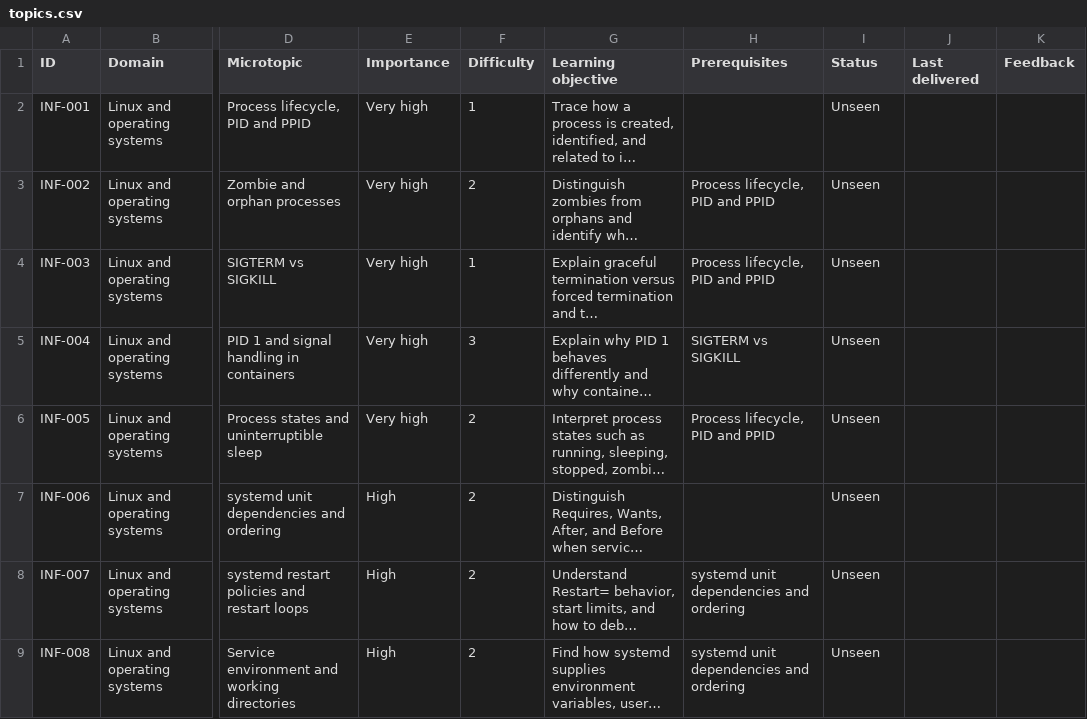
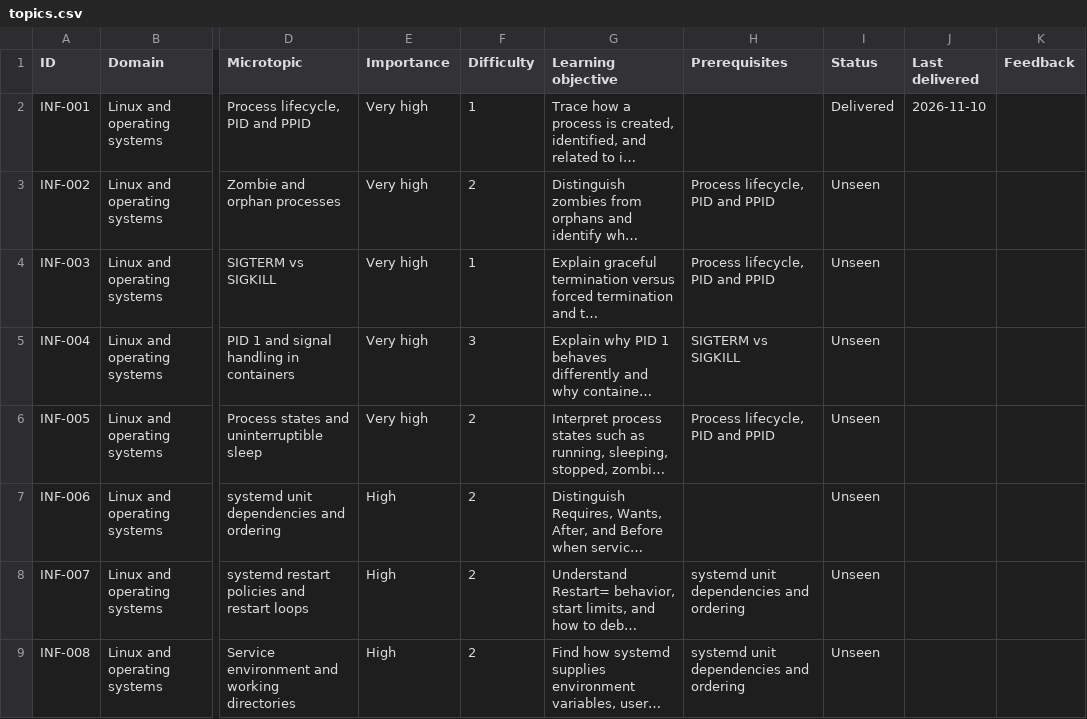
Before and after one commit to navkaransingh011/infra-knowledge-drops, a CSV file: topics.csv, drawn as a sheet; only a part is shown, gaps mark what is left out; long unchanged cells end in …; the diff names each change by its address in the sheet, - before the commit and + after, or states it on an @@ line.

```diff
--- a/topics.csv
+++ b/topics.csv
-I2 (Status): Unseen
+I2 (Status): Delivered
-J2 (Last delivered): (empty)
+J2 (Last delivered): 2026-11-10
```
Also changed, not shown: 2 other files.
